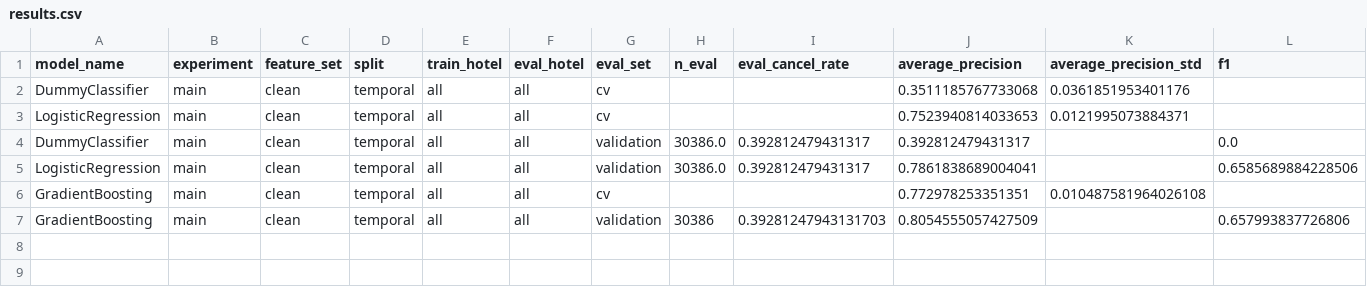
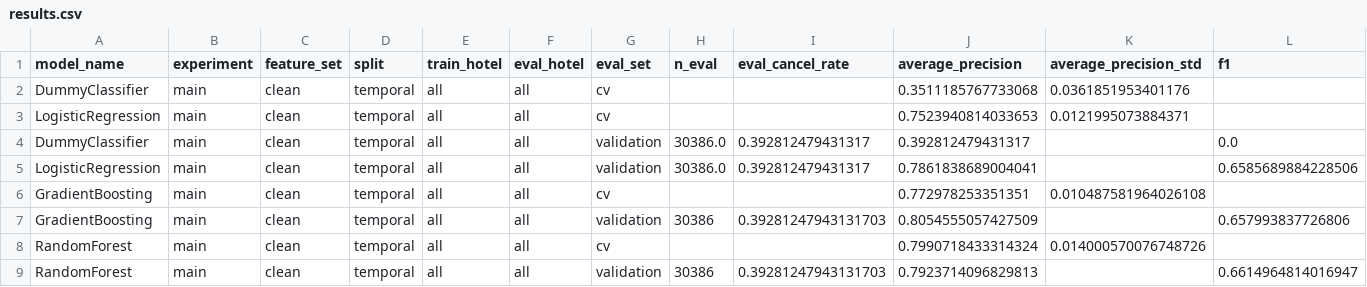
Before and after one commit to trantrungquy610/HotelBookingML, a CSV file: reports/results/results.csv, drawn as a sheet; only a part is shown; rows hold the shown columns only; the diff names each change by its address in the sheet, - before the commit and + after, or states it on an @@ line.

Commit message:
feat(models): tune random forest with time-series CV (T11)
Grid-search 36 Random Forest configurations with time_series_cv on the
2015-2016 training period (PR-AUC), so the chosen model is the one that
generalizes best to later bookings rather than to shuffled rows.

- Best config: 300 trees, min_samples_leaf=20, max_features="sqrt",
  max_depth=20, class_weight="balanced_subsample"; CV PR-AUC 0.799 +/- 0.014
- Validation (Jan-Jun 2017, threshold 0.5): PR-AUC 0.792, F1 0.662,
  ROC-AUC 0.838; test set not used
- Checks that 300 trees and min_samples_leaf up to 20 are sufficient
  (500 trees and leaf 50/100 give no gain)
- Permutation importance on validation alongside aggregated MDI;
  previous_cancellations ranks high by MDI but near zero by permutation,
  consistent with the 2015 group-booking artifact found in T08
- Save best params to models/random_forest_best_params.json for TN2 (T14)
- Append CV and validation rows to results.csv without rewriting other
  models' rows (read as strings to keep their formatting)
- Un-ignore the RF params file and figures in .gitignore

```diff
--- a/reports/results/results.csv
+++ b/reports/results/results.csv
+row 8: RandomForest | main | clean | temporal | all | all | cv |  |  | 0.7990718433314324 | 0.014000570076748726
+row 9: RandomForest | main | clean | temporal | all | all | validation | 30386 | 0.39281247943131703 | 0.7923714096829813 |  | 0.6614964814016947
```
Also changed, not shown: 6 other files.
